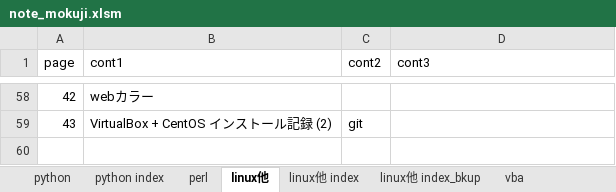
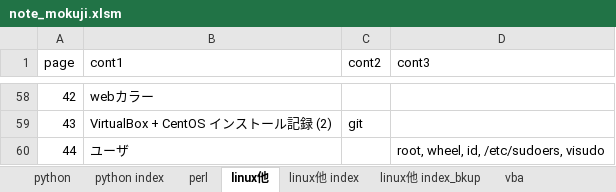
Before and after one commit to camomile-ss/personal, an Excel workbook: mokuji/note_mokuji.xlsm, sheet linux他, drawn as a sheet; only a part is shown, gaps mark what is left out; values as stored, in another font and other column widths than the file's, no borders; the diff names each change by its address in the sheet, - before the commit and + after, or states it on an @@ line.

Commit message:
mokuji

```diff
--- a/mokuji/note_mokuji.xlsm (sheet linux他)
+++ b/mokuji/note_mokuji.xlsm (sheet linux他)
+row 60: 44 | ユーザ |  | root, wheel, id, /etc/sudoers, visudo
```
